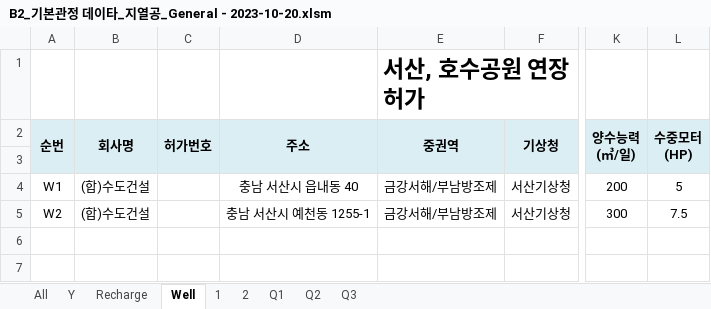
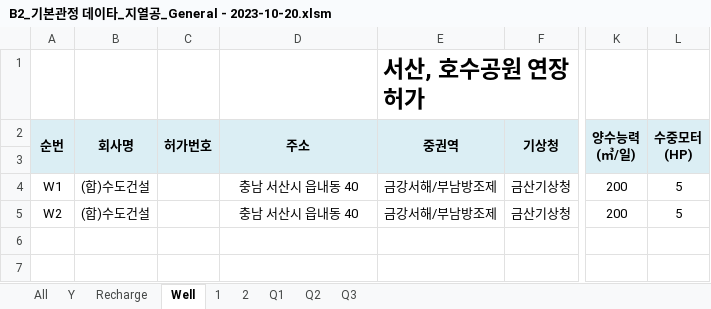
Before and after one commit to ihanseol/02_Excel, an Excel workbook: 07_LandSlide/09_기본관정데이타/B2_기본관정 데이타_지열공_General - 2023-10-20.xlsm, sheet Well, drawn as a sheet; only a part is shown, gaps mark what is left out; values as stored, in another font and other column widths than the file's, no borders; charts and pictures not drawn; the diff names each change by its address in the sheet, - before the commit and + after, or states it on an @@ line.

```diff
--- a/07_LandSlide/09_기본관정데이타/B2_기본관정 데이타_지열공_General - 2023-10-20.xlsm (sheet Well)
+++ b/07_LandSlide/09_기본관정데이타/B2_기본관정 데이타_지열공_General - 2023-10-20.xlsm (sheet Well)
-F4:F5 (기상청): 서산기상청
+F4:F5 (기상청): 금산기상청
-D5 (주소): 충남 서산시 예천동 1255-1
+D5 (주소): 충남 서산시 읍내동 40
-K5 (양수능력 (㎥/일)): 300
+K5 (양수능력 (㎥/일)): 200
-L5 (수중모터 (HP)): 7.5
+L5 (수중모터 (HP)): 5
```
Also changed, not shown: sheet All, sheet Y, sheet Recharge, sheet 2, sheet 1, charts or pictures, 1 other file.
